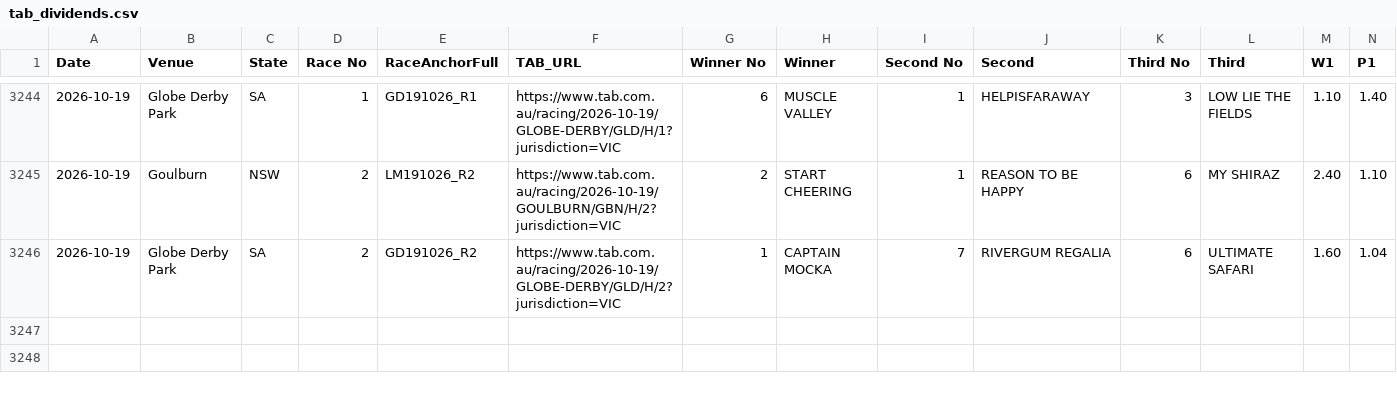
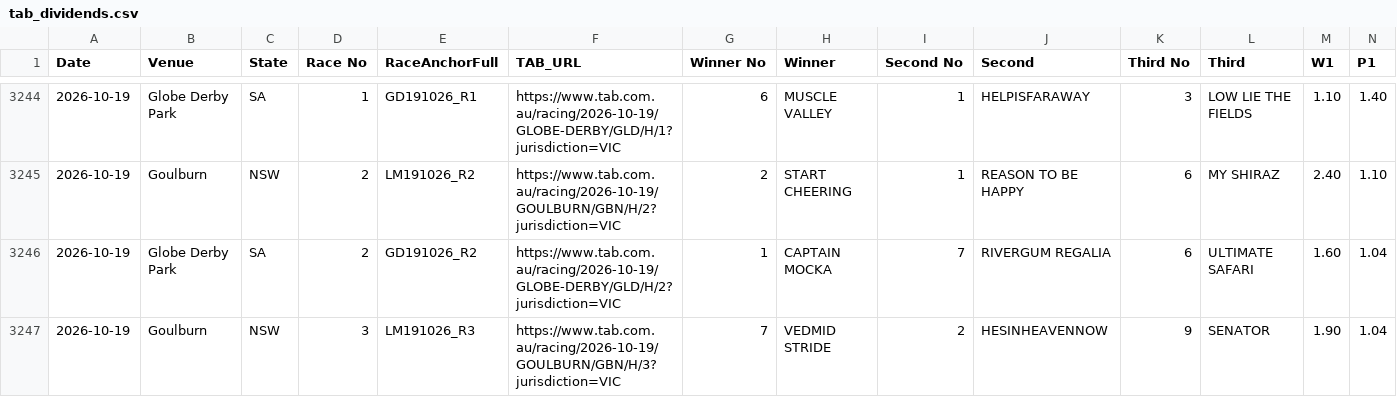
Before and after one commit to harnessapp/Trotify, a CSV file: tab_dividends.csv, drawn as a sheet; only a part is shown, gaps mark what is left out; rows hold the shown columns only; the diff names each change by its address in the sheet, - before the commit and + after, or states it on an @@ line.

```diff
--- a/tab_dividends.csv
+++ b/tab_dividends.csv
+row 3247: 2026-10-19 | Goulburn | NSW | 3 | LM191026_R3 | https://www.tab.com.au/racing/2026-10-19/GOULBURN/GBN/H/3?jurisdiction=VIC | 7 | VEDMID STRIDE | 2 | HESINHEAVENNOW | 9 | SENATOR | 1.90 | 1.04
```
Also changed, not shown: live_results_today.csv.
